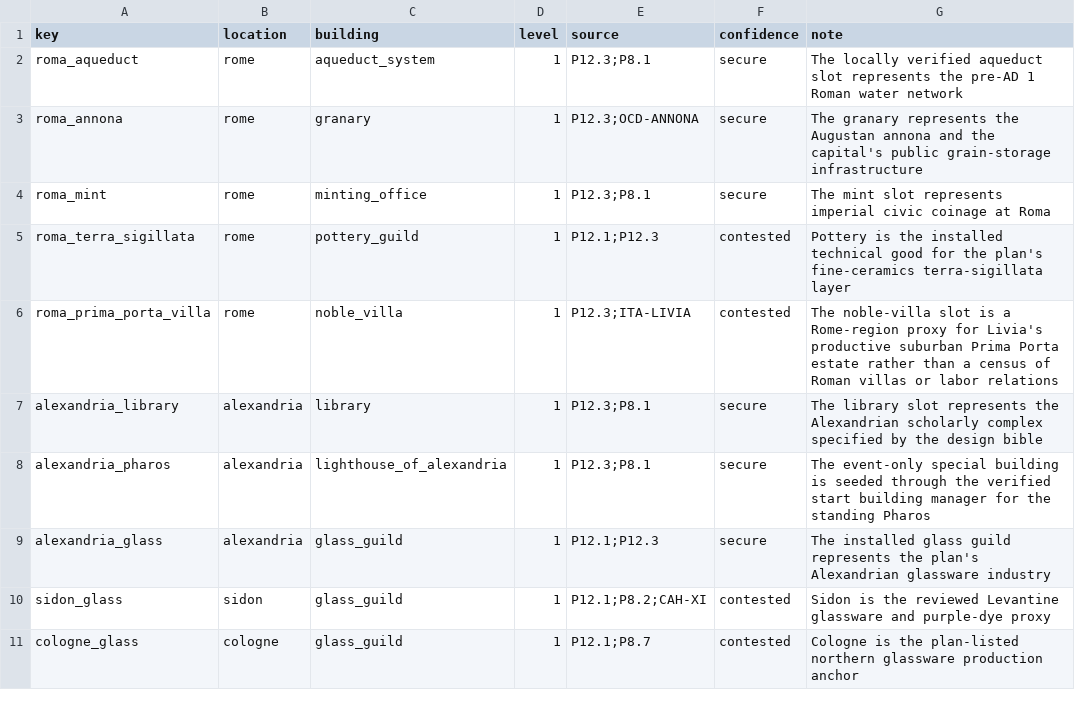
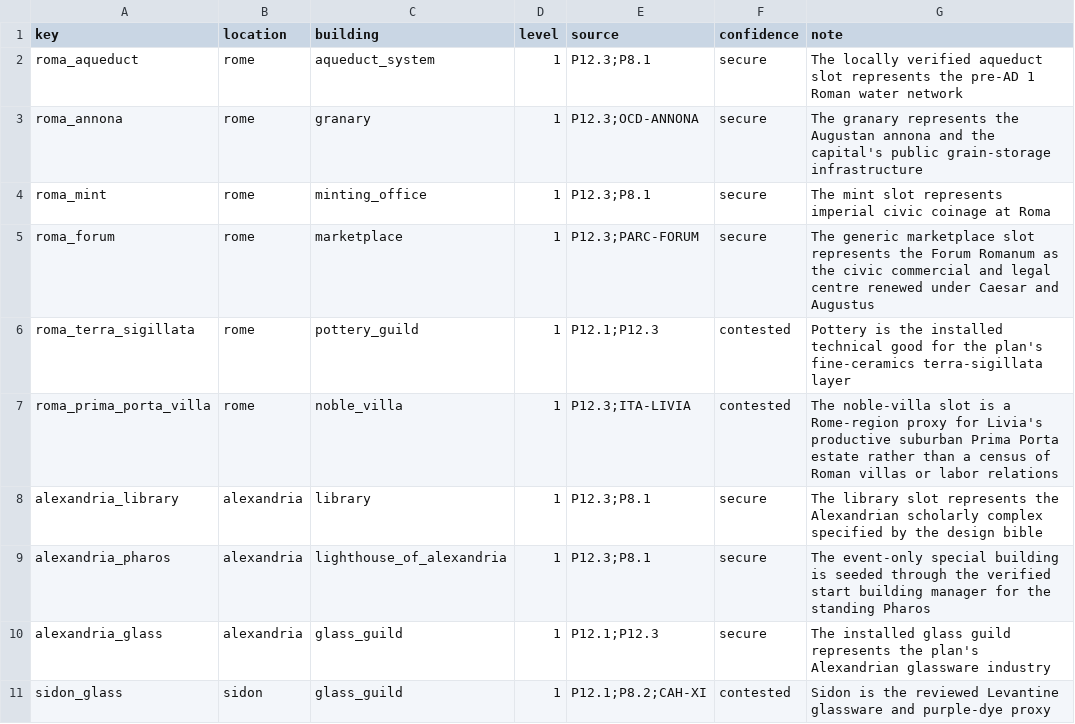
Before and after one commit to Rockydo/antiqvitas, a CSV file: docs/m5/special_buildings.csv, drawn as a sheet; only a part is shown; the shorter side is filled out with more unchanged rows.

Commit message:
feat(m5): anchor Forum Romanum

```diff
--- a/docs/m5/special_buildings.csv
+++ b/docs/m5/special_buildings.csv
@@ -4,2 +4,3 @@ roma_annona,rome,granary,1,P12.3;OCD-ANNONA,secure,The granary represents the Au
 roma_mint,rome,minting_office,1,P12.3;P8.1,secure,The mint slot represents imperial civic coinage at Roma
+roma_forum,rome,marketplace,1,P12.3;PARC-FORUM,secure,The generic marketplace slot represents the Forum Romanum as the civic commercial and legal centre renewed under Caesar and Augustus
 roma_terra_sigillata,rome,pottery_guild,1,P12.1;P12.3,contested,Pottery is the installed technical good for the plan's fine-ceramics terra-sigillata layer
```
Also changed, not shown: 1 other file.
